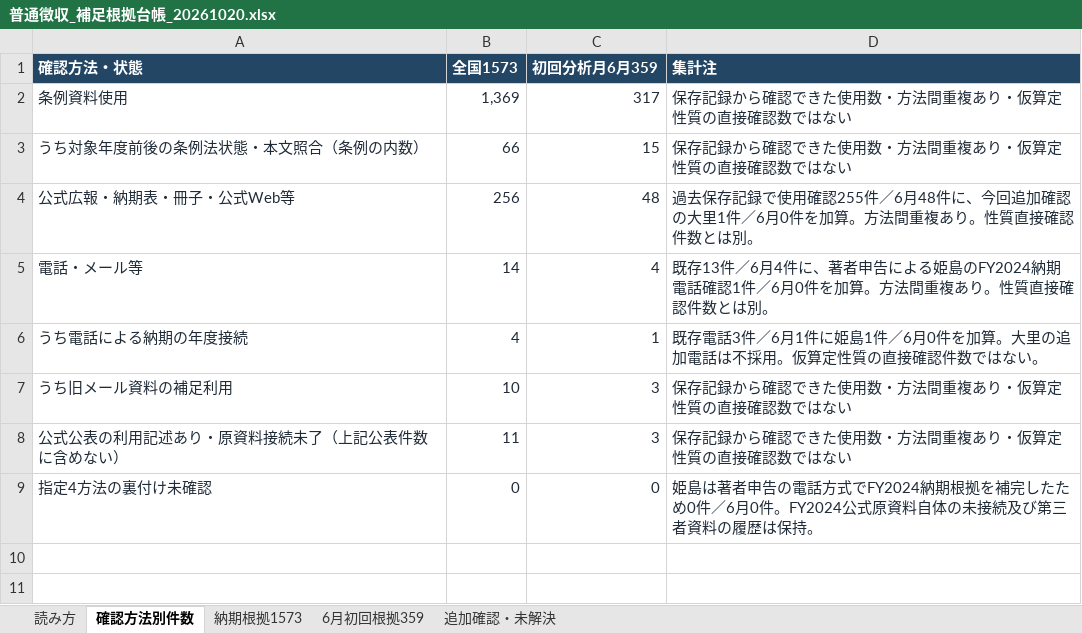
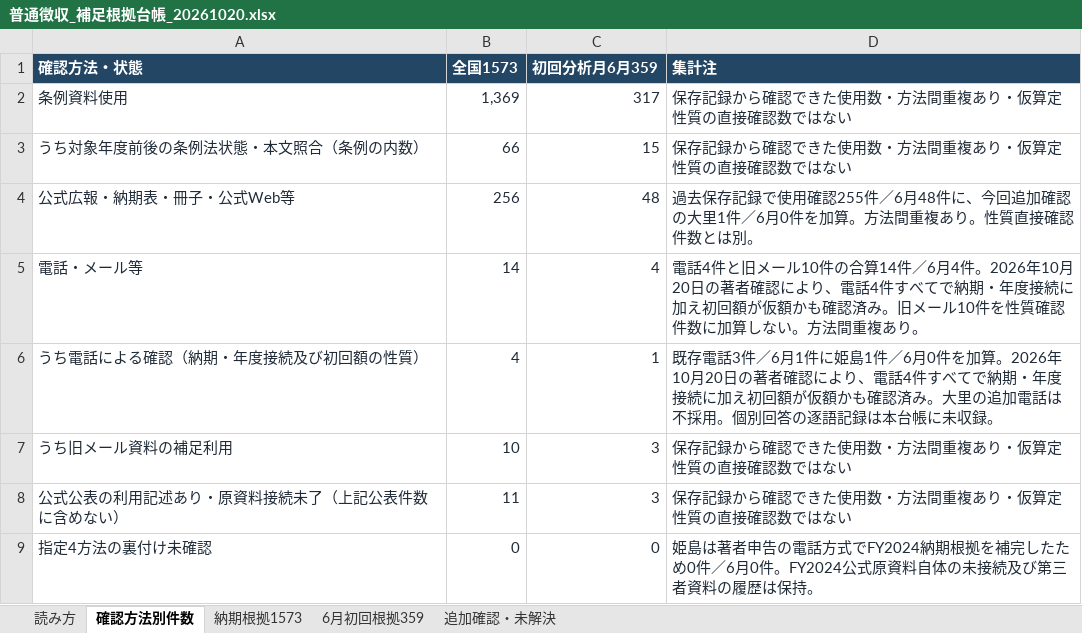
Before and after one commit to Knowledge373/ltci-fy2024-data-code, an Excel workbook: data/evidence/20261020/普通徴収_補足根拠台帳_20261020.xlsx, sheet 確認方法別件数, drawn as a sheet; values as stored, in another font and other column widths than the file's, no borders; table styles not drawn; the diff names each change by its address in the sheet, - before the commit and + after, or states it on an @@ line.

```diff
--- a/data/evidence/20261020/普通徴収_補足根拠台帳_20261020.xlsx (sheet 確認方法別件数)
+++ b/data/evidence/20261020/普通徴収_補足根拠台帳_20261020.xlsx (sheet 確認方法別件数)
-D5 (集計注): 既存13件／6月4件に、著者申告による姫島のFY2024納期電話確認1件／6月0件を加算。方法間重複あり。性質直接確認件数とは別。
+D5 (集計注): 電話4件と旧メール10件の合算14件／6月4件。2026年10月20日の著者確認により、電話4件すべてで納期・年度接続に加え初回額が仮額かも確認済み。旧メール10件を性質確認件数に加算しない。方法間重複あり。
-A6 (確認方法・状態): うち電話による納期の年度接続
+A6 (確認方法・状態): うち電話による確認（納期・年度接続及び初回額の性質）
-D6 (集計注): …を加算。大里の追加電話は不採用。仮算定性質の直接確認件数ではない。
+D6 (集計注): …を加算。2026年10月20日の著者確認により、電話4件すべてで納期・年度接続に加え初回額が仮額かも確認済み。大里の追加電話は不採用。個別回答の逐語記録は本台帳に未収録。
```
Also changed, not shown: sheet 6月初回根拠359, sheet 納期根拠1573, sheet 読み方, sheet 追加確認・未解決, 10 other files.
